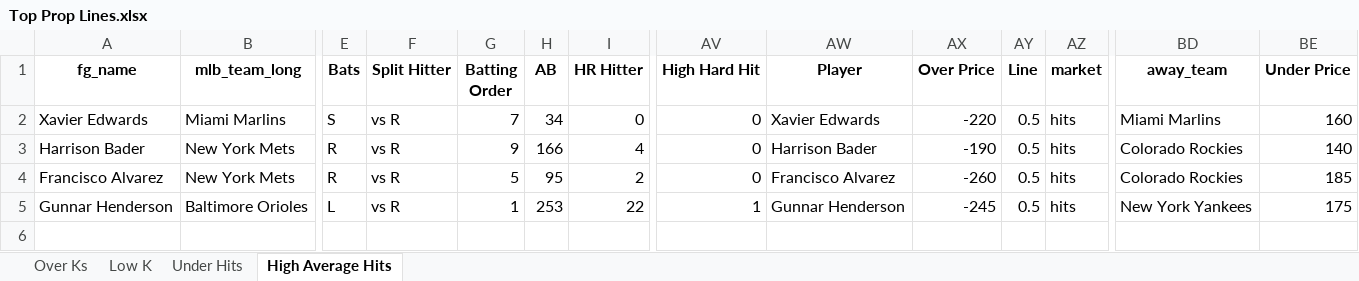
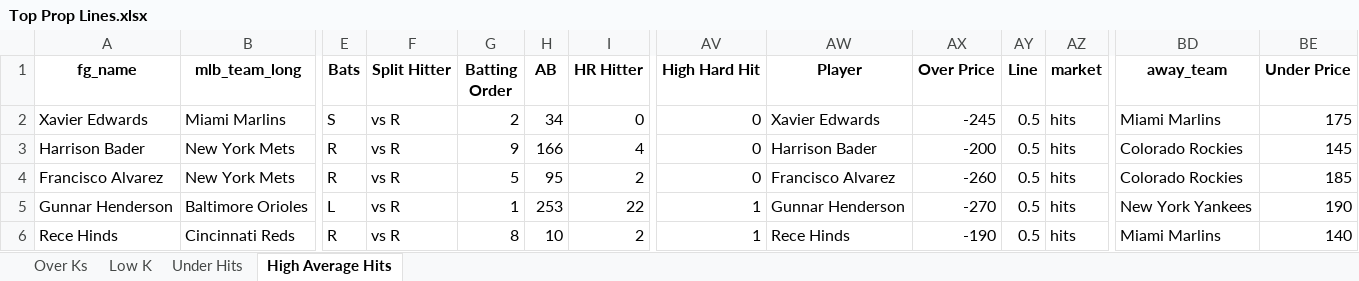
Before and after one commit to mtdewrocks/matchup, an Excel workbook: assets/Top Prop Lines.xlsx, sheet High Average Hits, drawn as a sheet; only a part is shown, gaps mark what is left out; values as stored, in another font and other column widths than the file's, no borders; rows hold the shown columns only; the diff names each change by its address in the sheet, - before the commit and + after, or states it on an @@ line.

```diff
--- a/assets/Top Prop Lines.xlsx (sheet High Average Hits)
+++ b/assets/Top Prop Lines.xlsx (sheet High Average Hits)
-G2 (Batting Order): 7
+G2 (Batting Order): 2
-AX2 (Over Price): -220
+AX2 (Over Price): -245
-BE2 (Under Price): 160
+BE2 (Under Price): 175
-AX3 (Over Price): -190
+AX3 (Over Price): -200
-BE3 (Under Price): 140
+BE3 (Under Price): 145
-AX5 (Over Price): -245
+AX5 (Over Price): -270
-BE5 (Under Price): 175
+BE5 (Under Price): 190
+row 6: Rece Hinds | Cincinnati Reds | R | vs R | 8 | 10 | 2 | 1 | Rece Hinds | -190 | 0.5 | hits | Miami Marlins | 140
```
Also changed, not shown: sheet Over Ks, sheet Under Hits, sheet Low K, assets/Combined_Daily_Data.xlsx, assets/Daily_Props.xlsx, 2 other files.
